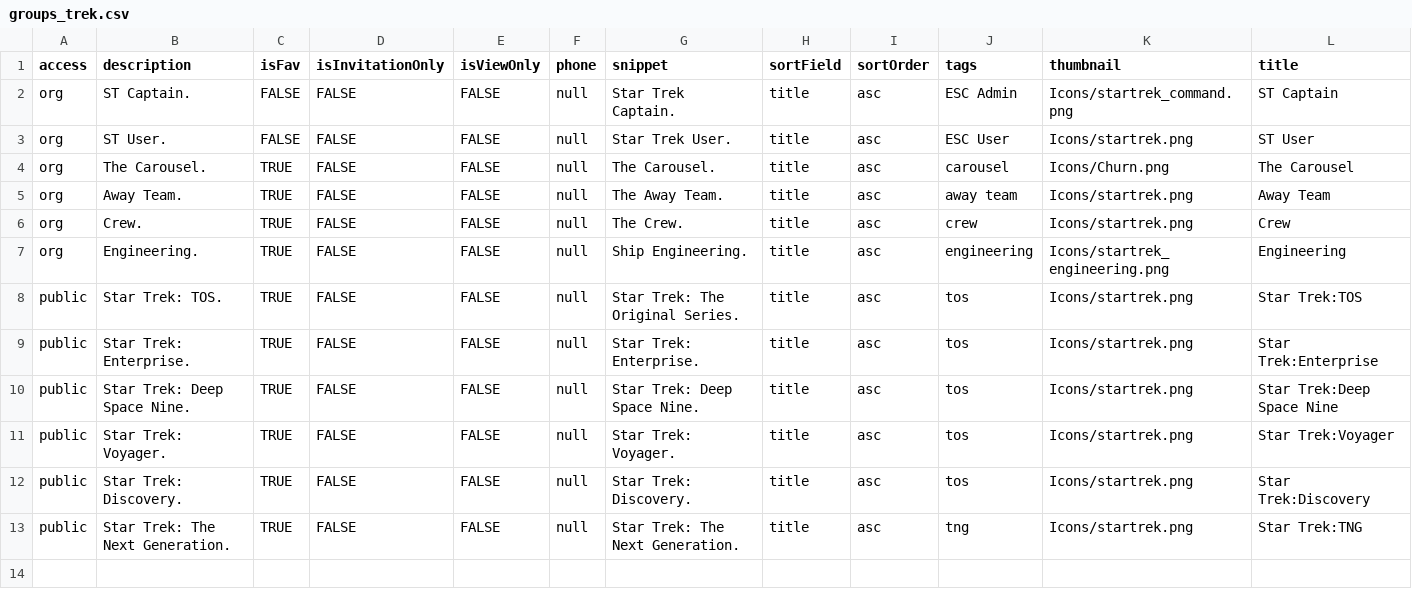
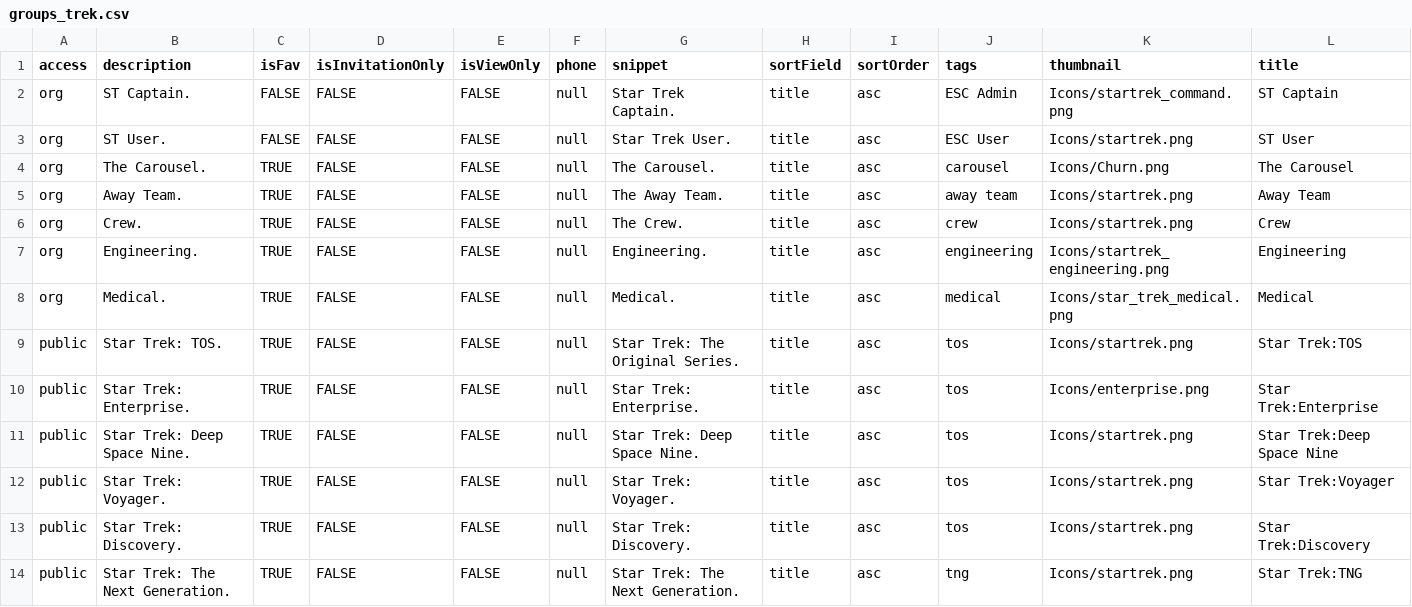
Before and after one commit to wml2013/portaladmin, a CSV file: groups_trek.csv, drawn as a sheet.

```diff
--- a/groups_trek.csv
+++ b/groups_trek.csv
@@ -6,5 +6,6 @@ org,Away Team.  ,TRUE,FALSE,FALSE,null,The Away Team.    ,title,asc,"away team",
 org,Crew.  ,TRUE,FALSE,FALSE,null,The Crew.    ,title,asc,"crew",Icons/startrek.png,Crew
-org,Engineering.  ,TRUE,FALSE,FALSE,null,Ship Engineering.    ,title,asc,"engineering",Icons/startrek_engineering.png,Engineering
+org,Engineering.  ,TRUE,FALSE,FALSE,null,Engineering.    ,title,asc,"engineering",Icons/startrek_engineering.png,Engineering
+org,Medical.  ,TRUE,FALSE,FALSE,null,Medical.    ,title,asc,"medical",Icons/star_trek_medical.png,Medical
 public,Star Trek: TOS.  ,TRUE,FALSE,FALSE,null,Star Trek: The Original Series.    ,title,asc,"tos",Icons/startrek.png,"Star Trek:TOS"
-public,Star Trek: Enterprise.  ,TRUE,FALSE,FALSE,null,Star Trek: Enterprise.    ,title,asc,"tos",Icons/startrek.png,"Star Trek:Enterprise"
+public,Star Trek: Enterprise.  ,TRUE,FALSE,FALSE,null,Star Trek: Enterprise.    ,title,asc,"tos",Icons/enterprise.png,"Star Trek:Enterprise"
 public,Star Trek: Deep Space Nine.  ,TRUE,FALSE,FALSE,null,Star Trek: Deep Space Nine.    ,title,asc,"tos",Icons/startrek.png,"Star Trek:Deep Space Nine"
```
Also changed, not shown: users_trek.csv, 6 other files.
